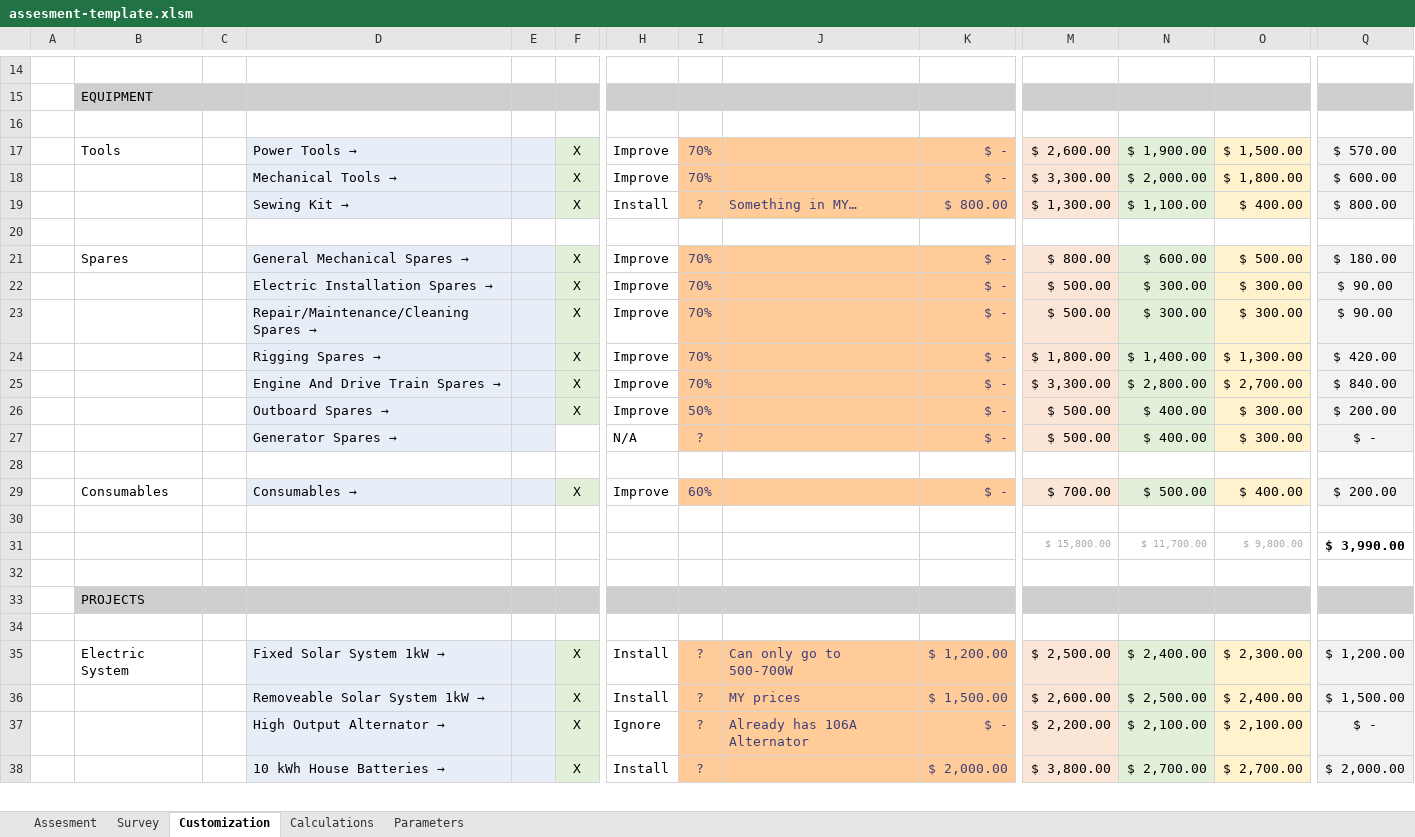
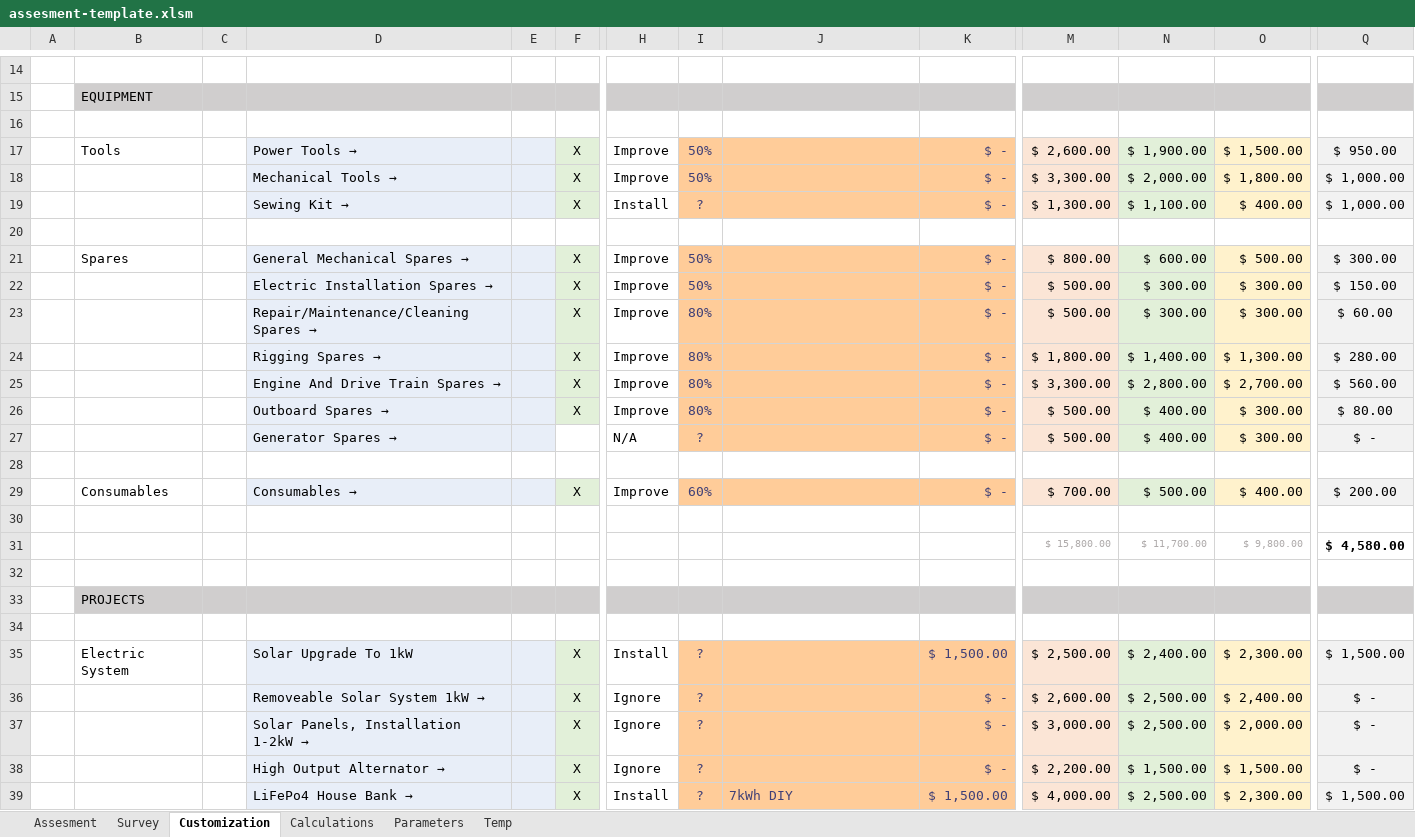
Before and after one commit to samarai-jk/sos, an Excel workbook: assesment-template.xlsm, sheet Customization, drawn as a sheet; only a part is shown, gaps mark what is left out; values as stored, in another font and other column widths than the file's, no borders; conditional formats not drawn; removed rows and columns are numbered as before the commit, all else as after; rows hold the shown columns only; the diff covers the shown part only; the diff names each change by its address in the sheet, - before the commit and + after, or states it on an @@ line.

```diff
--- a/assesment-template.xlsm (sheet Customization)
+++ b/assesment-template.xlsm (sheet Customization)
+sheet tab: Temp
-I17:I18: 70%
+I17:I18: 50%
-Q17: $ 570.00
+Q17: $ 950.00
-Q18: $ 600.00
+Q18: $ 1,000.00
-J19: Something in MY…
+J19: (empty)
-K19: $ 800.00
+K19: $ -
-Q19: $ 800.00
+Q19: $ 1,000.00
-I21:I22: 70%
+I21:I22: 50%
-Q21: $ 180.00
+Q21: $ 300.00
-Q22: $ 90.00
+Q22: $ 150.00
-I23:I25: 70%
+I23:I25: 80%
-Q23: $ 90.00
+Q23: $ 60.00
-Q24: $ 420.00
+Q24: $ 280.00
-Q25: $ 840.00
+Q25: $ 560.00
-I26: 50%
+I26: 80%
-Q26: $ 200.00
+Q26: $ 80.00
-Q31: $ 3,990.00
+Q31: $ 4,580.00
-D35: Fixed Solar System 1kW
+D35: → Solar Upgrade To 1kW
-J35: Can only go to 500-700W
+J35: (empty)
-K35: $ 1,200.00
+K35: $ 1,500.00
-Q35: $ 1,200.00
+Q35: $ 1,500.00
-H36: Install
+H36: Ignore
-J36: MY prices
+J36: (empty)
-K36: $ 1,500.00
+K36: $ -
-Q36: $ 1,500.00
+Q36: $ -
+row 37:  |  |  | Solar Panels, Installation 1-2kW → |  | X | Ignore | ? |  | $ - | $ 3,000.00 | $ 2,500.00 | $ 2,000.00 | $ -
-J38: Already has 106A Alternator
+J38: (empty)
-N38: $ 2,100.00
+N38: $ 1,500.00
-O38: $ 2,100.00
+O38: $ 1,500.00
-row 38:  |  |  | 10 kWh House Batteries → |  | X | Install | ? |  | $ 2,000.00 | $ 3,800.00 | $ 2,700.00 | $ 2,700.00 | $ 2,000.00
+row 39:  |  |  | LiFePo4 House Bank → |  | X | Install | ? | 7kWh DIY | $ 1,500.00 | $ 4,000.00 | $ 2,500.00 | $ 2,300.00 | $ 1,500.00
```
Also changed, not shown: 1 added row, 1 removed row and 35 edited cells elsewhere in this sheet, sheet Calculations, sheet Survey, sheet Assesment, formulas that keep their value, hidden cells, charts or pictures, energy-management.xlsx.
